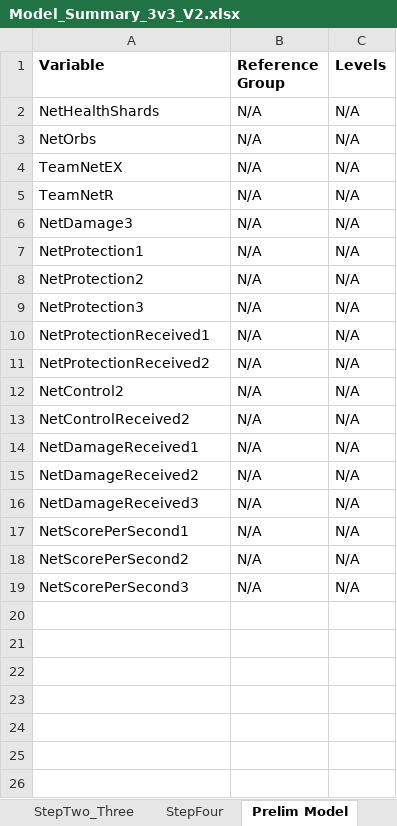
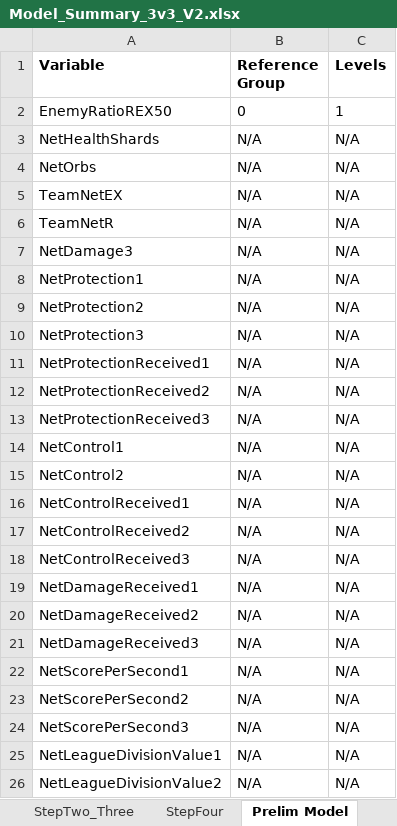
Before and after one commit to Skywind555/Battlerite, an Excel workbook: Blog Post Data Analysis/Model_Summary_3v3_V2.xlsx, sheet Prelim Model, drawn as a sheet; values as stored, in another font and other column widths than the file's, no borders; the diff names each change by its address in the sheet, - before the commit and + after, or states it on an @@ line.

```diff
--- a/Blog Post Data Analysis/Model_Summary_3v3_V2.xlsx (sheet Prelim Model)
+++ b/Blog Post Data Analysis/Model_Summary_3v3_V2.xlsx (sheet Prelim Model)
+row 2: EnemyRatioREX50 | 0 | 1
+row 13: NetProtectionReceived3 | N/A | N/A
+row 14: NetControl1 | N/A | N/A
+row 16: NetControlReceived1 | N/A | N/A
+row 18: NetControlReceived3 | N/A | N/A
+row 25: NetLeagueDivisionValue1 | N/A | N/A
+row 26: NetLeagueDivisionValue2 | N/A | N/A
```
Also changed, not shown: sheet Fractional Polynomials, sheet Final Model, sheet Interactions, sheet Descriptive Statistics, sheet Univariate Sig, sheet StepTwo_Three, 3 more sheets, charts or pictures, Blog Post Data Analysis/Model_Summary_2v2_V1.xlsx, Blog Post Data Analysis/Model_Summary_2v2_V2.xlsx, 22 other files.
